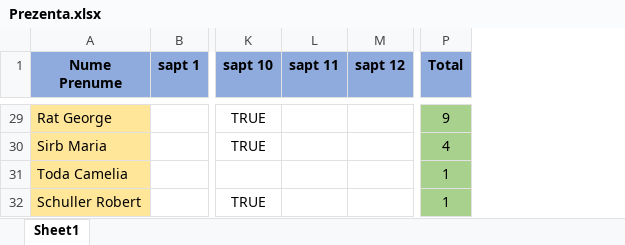
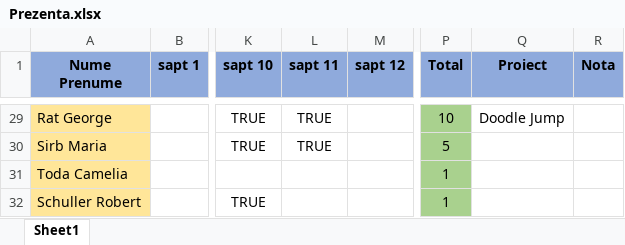
Before and after one commit to PelleRemus/MetodeAvansateDeProgramare_2022-2023, an Excel workbook: Prezenta.xlsx, sheet Sheet1, drawn as a sheet; only a part is shown, gaps mark what is left out; values as stored, in another font and other column widths than the file's, no borders; conditional formats not drawn; the diff covers the shown part only; the diff names each change by its address in the sheet, - before the commit and + after, or states it on an @@ line.

```diff
--- a/Prezenta.xlsx (sheet Sheet1)
+++ b/Prezenta.xlsx (sheet Sheet1)
+column Q (Proiect), row 29: Doodle Jump
+column R (Nota), empty
-L29:L30 (sapt 11): (empty)
+L29:L30 (sapt 11): TRUE
-P29 (Total): 9
+P29 (Total): 10
-P30 (Total): 4
+P30 (Total): 5
```
Also changed, not shown: 26 edited cells elsewhere in this sheet, 8 other files.
